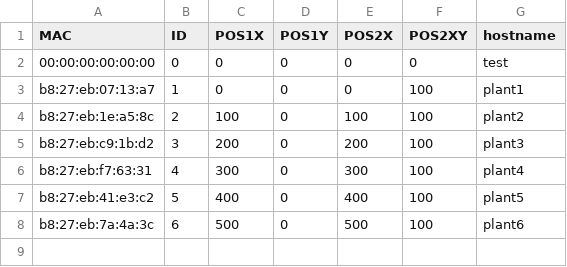
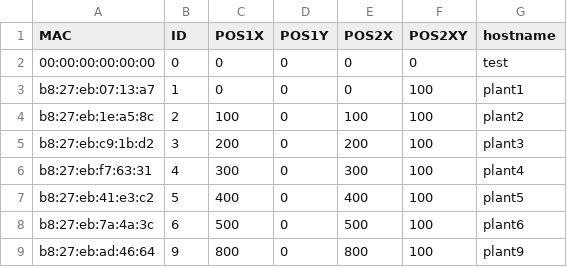
Before and after one commit to playablestreets/plantsOS, a CSV file: scripts/config.csv, drawn as a sheet; the diff names each change by its address in the sheet, - before the commit and + after, or states it on an @@ line.

Commit message:
config number 9 and start script

```diff
--- a/scripts/config.csv
+++ b/scripts/config.csv
+row 9: b8:27:eb:ad:46:64 | 9 | 800 | 0 | 800 | 100 | plant9
```
Also changed, not shown: 1 other file.
